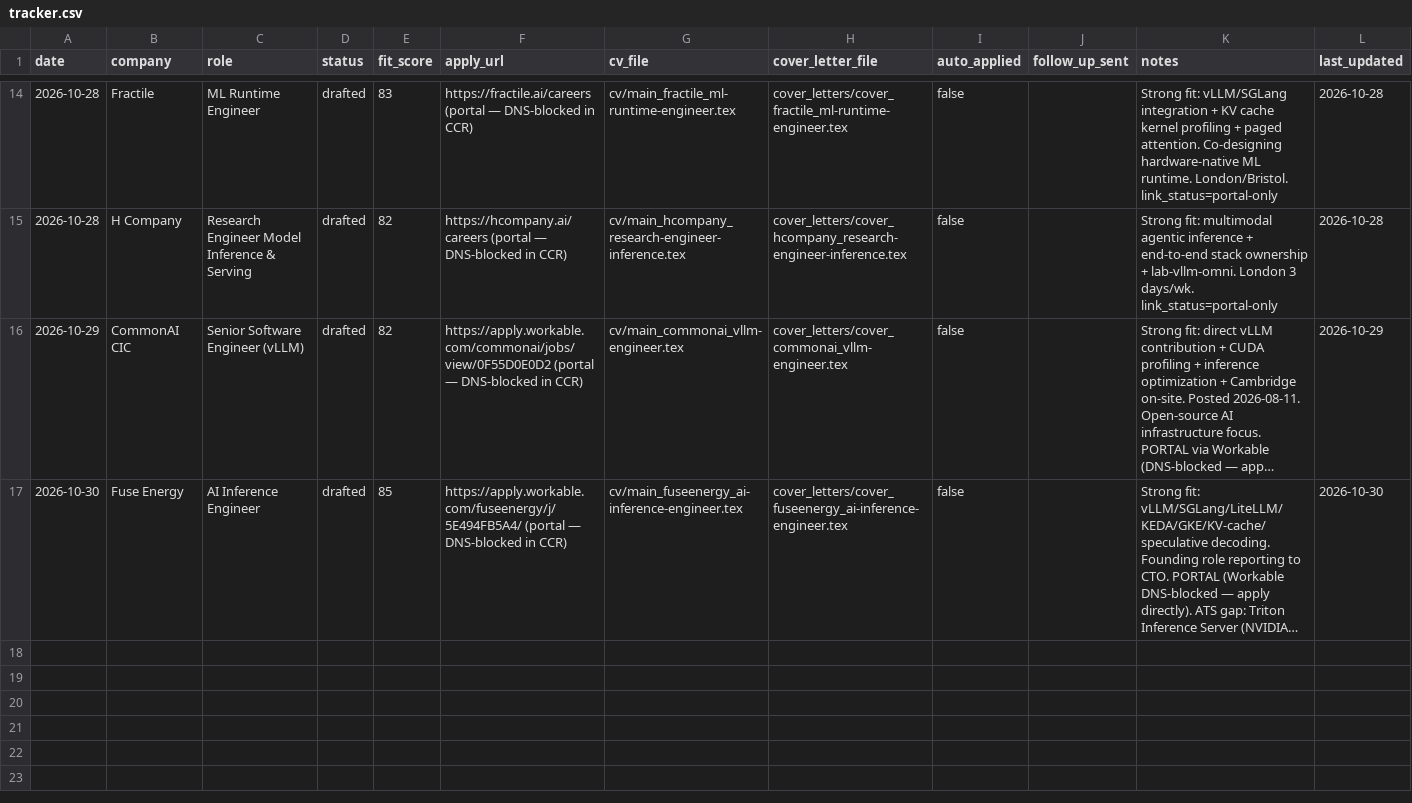
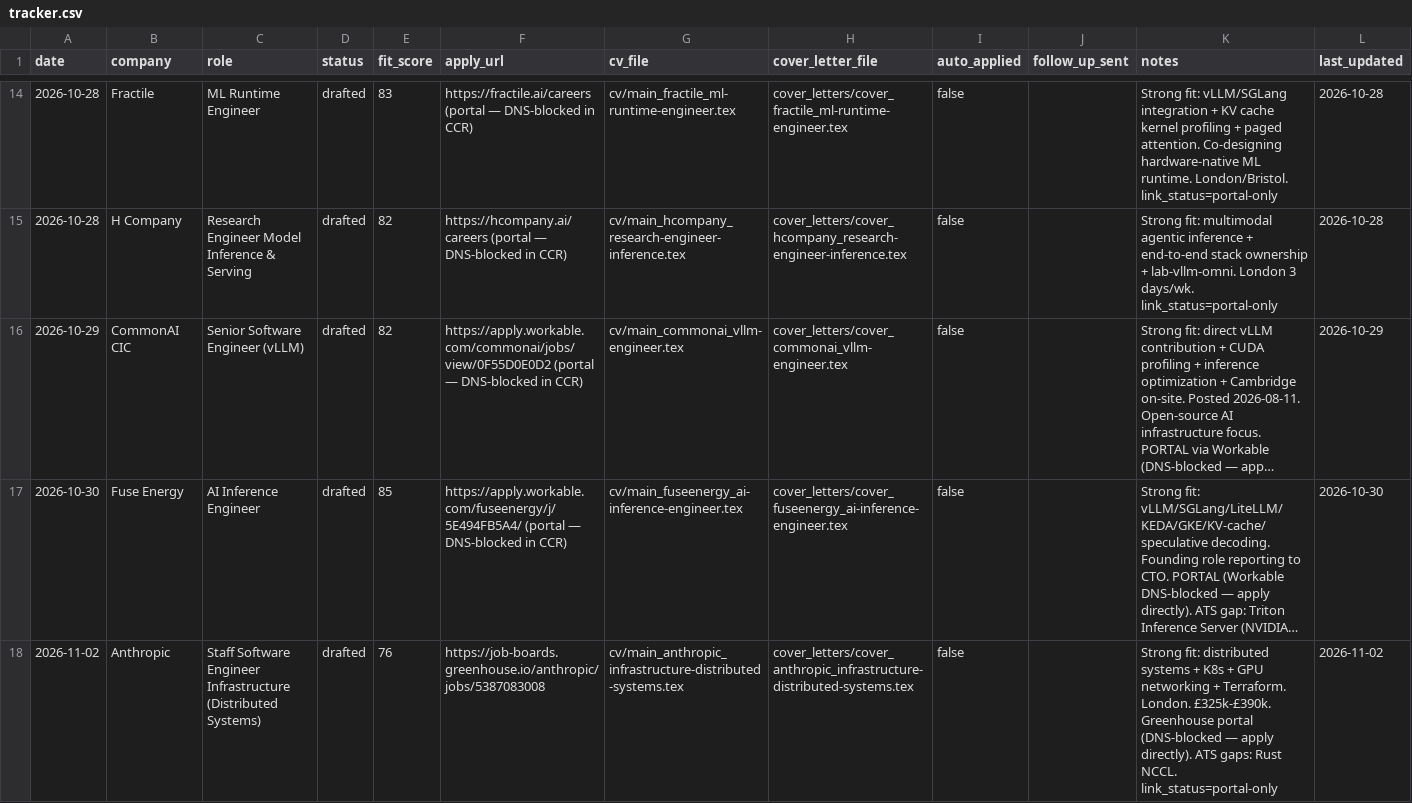
Before and after one commit to AyeniOluwatosinOlawale/job-applications, a CSV file: tracker.csv, drawn as a sheet; only a part is shown, gaps mark what is left out; long unchanged cells end in …; the diff names each change by its address in the sheet, - before the commit and + after, or states it on an @@ line.

```diff
--- a/tracker.csv
+++ b/tracker.csv
+row 18: 2026-11-02 | Anthropic | Staff Software Engineer Infrastructure (Distributed Systems) | drafted | 76 | https://job-boards.greenhouse.io/anthropic/jobs/5387083008 | cv/main_anthropic_infrastructure-distributed-systems.tex | cover_letters/cover_anthropic_infrastructure-distributed-systems.tex | false |  | Strong fit: distributed systems + K8s + GPU networking + Terraform. London. £325k-£390k. Greenhouse portal (DNS-blocked — apply directly). ATS gaps: Rust NCCL. link_status=portal-only | 2026-11-02
```
Also changed, not shown: outreach.csv, 4 other files.
